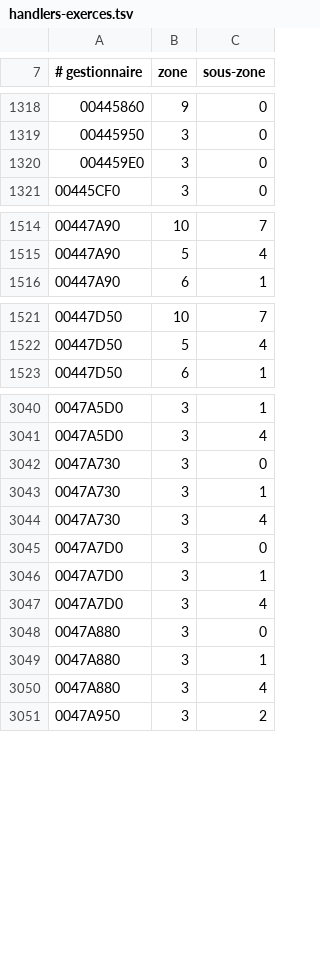
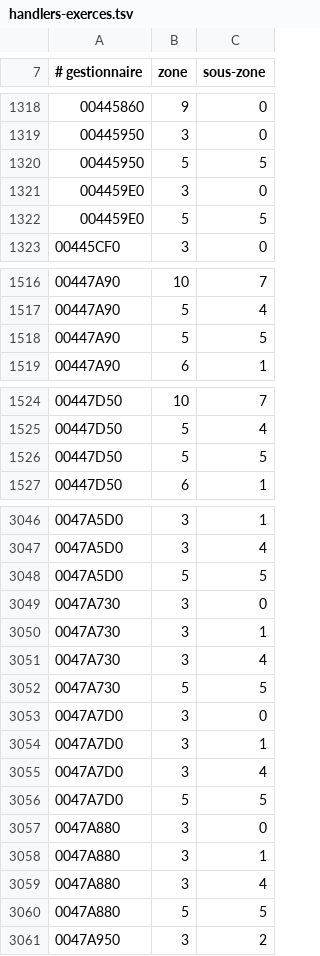
Before and after one commit to ChatgaraTech/OpenForesia, a TSV file: Documentation/Etat/handlers-exerces.tsv, drawn as a sheet; only a part is shown, gaps mark what is left out; the diff covers the shown part only.

```diff
--- a/Documentation/Etat/handlers-exerces.tsv
+++ b/Documentation/Etat/handlers-exerces.tsv
@@ -1319,3 +1319,5 @@
 00445950	3	0
+00445950	5	5
 004459E0	3	0
+004459E0	5	5
 00445CF0	3	0
@@ -1515,2 +1517,3 @@
 00447A90	5	4
+00447A90	5	5
 00447A90	6	1
@@ -1522,2 +1525,3 @@
 00447D50	5	4
+00447D50	5	5
 00447D50	6	1
@@ -3041,2 +3047,3 @@
 0047A5D0	3	4
+0047A5D0	5	5
 0047A730	3	0
@@ -3044,2 +3051,3 @@
 0047A730	3	4
+0047A730	5	5
 0047A7D0	3	0
@@ -3047,2 +3055,3 @@
 0047A7D0	3	4
+0047A7D0	5	5
 0047A880	3	0
@@ -3050,2 +3059,3 @@
 0047A880	3	4
+0047A880	5	5
 0047A950	3	2
```
Also changed, not shown: 5 added rows elsewhere in this file, Documentation/Etat/objets-exerces.tsv, Documentation/Etat/sorts-exerces.tsv, 7 other files.
